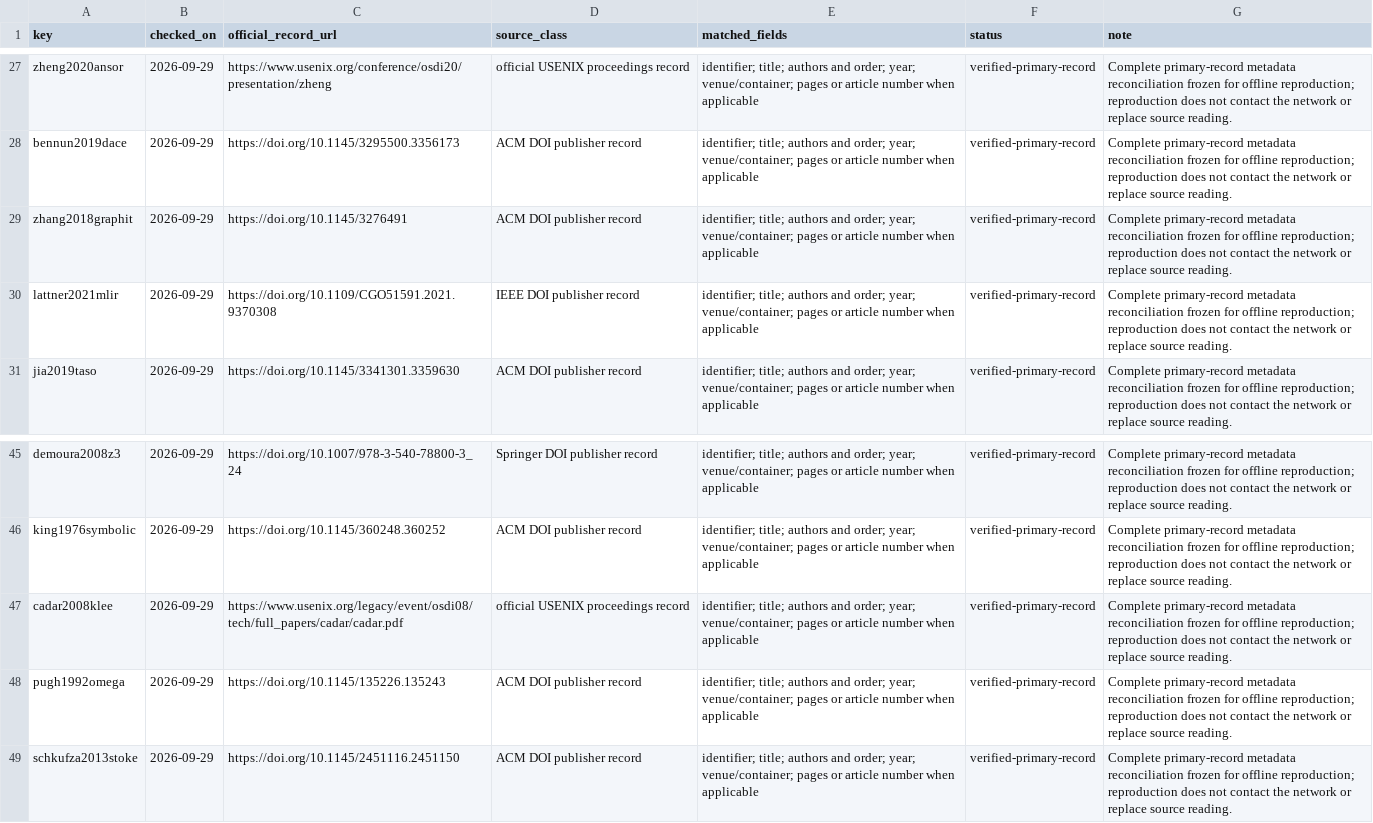
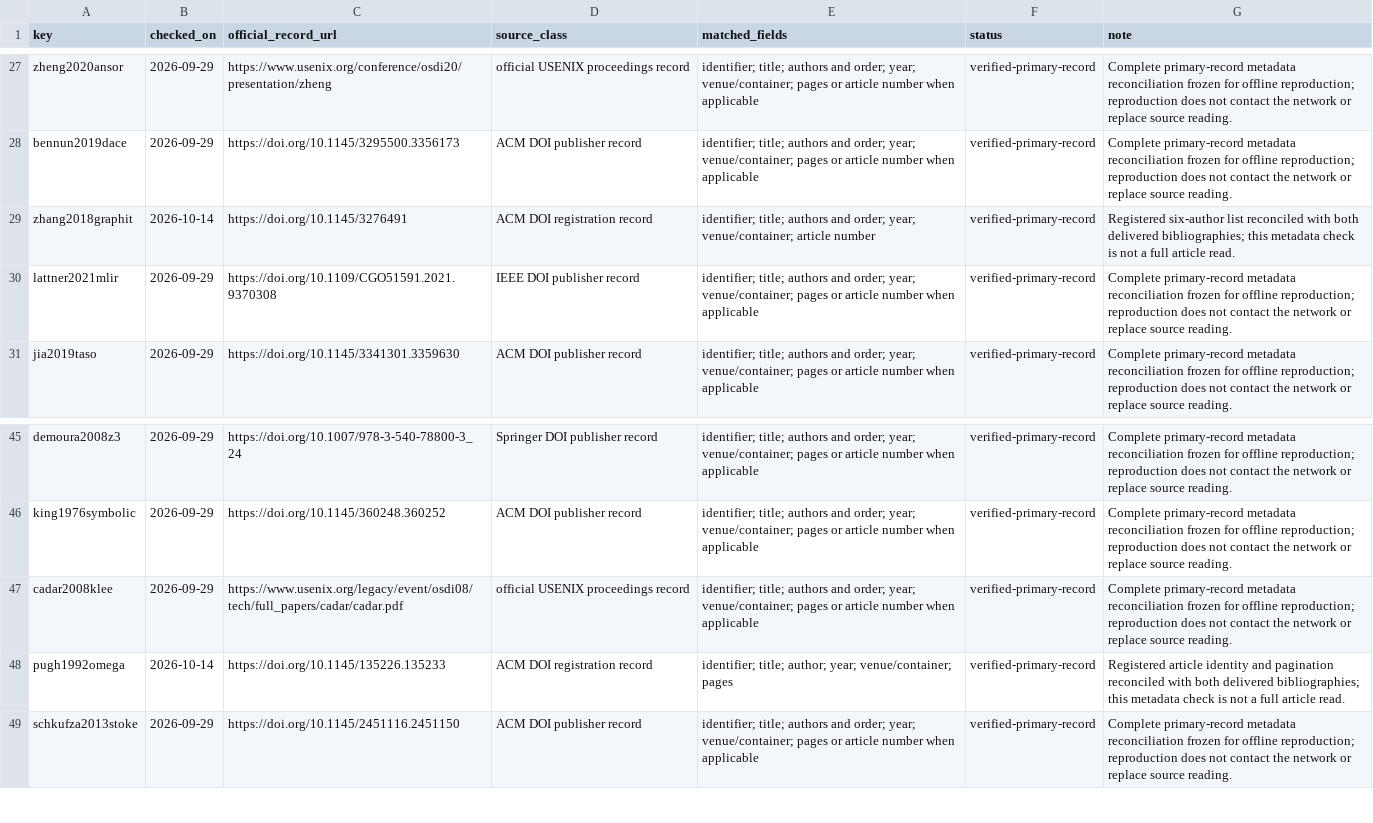
Before and after one commit to Haoyi-Zhang/TensorGrade-code, a CSV file: data/reference-primary-record-audit.csv, drawn as a sheet; only a part is shown, gaps mark what is left out.

Commit message:
Reconcile companion bibliographies with cited primary records

```diff
--- a/data/reference-primary-record-audit.csv
+++ b/data/reference-primary-record-audit.csv
@@ -28,3 +28,3 @@ zheng2020ansor,2026-09-29,https://www.usenix.org/conference/osdi20/presentation/
 bennun2019dace,2026-09-29,https://doi.org/10.1145/3295500.3356173,ACM DOI publisher record,identifier; title; authors and order; year; venue/container; pages or article number when applicable,verified-primary-record,Complete primary-record metadata reconciliation frozen for offline reproduction; reproduction does not contact the network or replace source reading.
-zhang2018graphit,2026-09-29,https://doi.org/10.1145/3276491,ACM DOI publisher record,identifier; title; authors and order; year; venue/container; pages or article number when applicable,verified-primary-record,Complete primary-record metadata reconciliation frozen for offline reproduction; reproduction does not contact the network or replace source reading.
+zhang2018graphit,2026-10-14,https://doi.org/10.1145/3276491,ACM DOI registration record,identifier; title; authors and order; year; venue/container; article number,verified-primary-record,Registered six-author list reconciled with both delivered bibliographies; this metadata check is not a full article read.
 lattner2021mlir,2026-09-29,https://doi.org/10.1109/CGO51591.2021.9370308,IEEE DOI publisher record,identifier; title; authors and order; year; venue/container; pages or article number when applicable,verified-primary-record,Complete primary-record metadata reconciliation frozen for offline reproduction; reproduction does not contact the network or replace source reading.
@@ -47,3 +47,3 @@ king1976symbolic,2026-09-29,https://doi.org/10.1145/360248.360252,ACM DOI publis
 cadar2008klee,2026-09-29,https://www.usenix.org/legacy/event/osdi08/tech/full_papers/cadar/cadar.pdf,official USENIX proceedings record,identifier; title; authors and order; year; venue/container; pages or article number when applicable,verified-primary-record,Complete primary-record metadata reconciliation frozen for offline reproduction; reproduction does not contact the network or replace source reading.
-pugh1992omega,2026-09-29,https://doi.org/10.1145/135226.135243,ACM DOI publisher record,identifier; title; authors and order; year; venue/container; pages or article number when applicable,verified-primary-record,Complete primary-record metadata reconciliation frozen for offline reproduction; reproduction does not contact the network or replace source reading.
+pugh1992omega,2026-10-14,https://doi.org/10.1145/135226.135233,ACM DOI registration record,identifier; title; author; year; venue/container; pages,verified-primary-record,Registered article identity and pagination reconciled with both delivered bibliographies; this metadata check is not a full article read.
 schkufza2013stoke,2026-09-29,https://doi.org/10.1145/2451116.2451150,ACM DOI publisher record,identifier; title; authors and order; year; venue/container; pages or article number when applicable,verified-primary-record,Complete primary-record metadata reconciliation frozen for offline reproduction; reproduction does not contact the network or replace source reading.
```
Also changed, not shown: data/reference-audit.csv, 2 other files.
